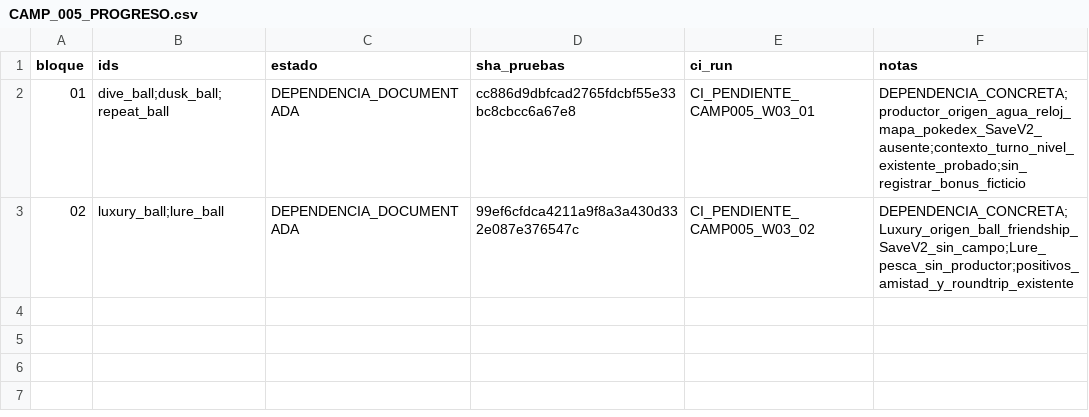
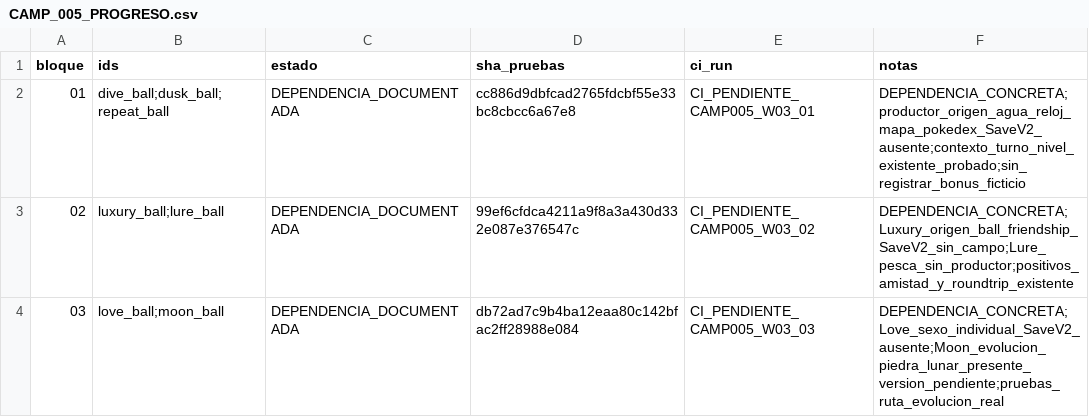
Before and after one commit to danielmariabardillo1412-creator/pokemon-calvo-, a CSV file: docs/coordination/items_parallel_v1/reports/W03/CAMP_005_PROGRESO.csv, drawn as a sheet.

Commit message:
test(w03): trigger CAMP005 block03 Love and Moon contract CI

```diff
--- a/docs/coordination/items_parallel_v1/reports/W03/CAMP_005_PROGRESO.csv
+++ b/docs/coordination/items_parallel_v1/reports/W03/CAMP_005_PROGRESO.csv
@@ -3 +3,2 @@ bloque,ids,estado,sha_pruebas,ci_run,notas
 02,luxury_ball;lure_ball,DEPENDENCIA_DOCUMENTADA,99ef6cfdca4211a9f8a3a430d332e087e376547c,CI_PENDIENTE_CAMP005_W03_02,DEPENDENCIA_CONCRETA;Luxury_origen_ball_friendship_SaveV2_sin_campo;Lure_pesca_sin_productor;positivos_amistad_y_roundtrip_existente
+03,love_ball;moon_ball,DEPENDENCIA_DOCUMENTADA,db72ad7c9b4ba12eaa80c142bfac2ff28988e084,CI_PENDIENTE_CAMP005_W03_03,DEPENDENCIA_CONCRETA;Love_sexo_individual_SaveV2_ausente;Moon_evolucion_piedra_lunar_presente_version_pendiente;pruebas_ruta_evolucion_real
```
